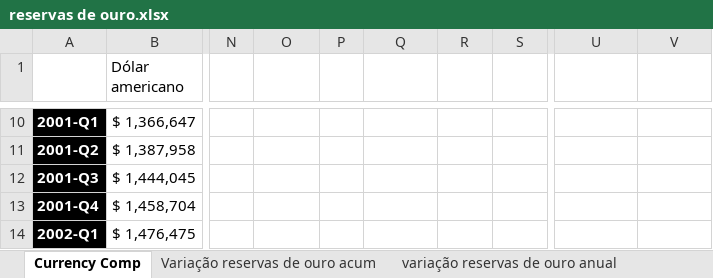
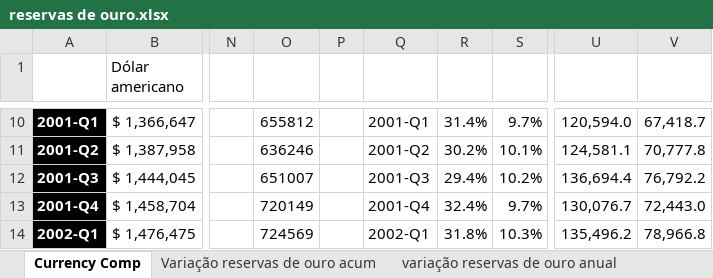
Before and after one commit to estudios-liberta/ftm-dados-pr, an Excel workbook: dados/reservas de ouro.xlsx, sheet Currency Comp, drawn as a sheet; only a part is shown, gaps mark what is left out; values as stored, in another font and other column widths than the file's, no borders; the diff covers the shown part only; the diff names each change by its address in the sheet, - before the commit and + after, or states it on an @@ line.

```diff
--- a/dados/reservas de ouro.xlsx (sheet Currency Comp)
+++ b/dados/reservas de ouro.xlsx (sheet Currency Comp)
-O10: (empty)
+O10: 655812
-Q10: (empty)
+Q10: 2001-Q1
-R10: (empty)
+R10: 31.4%
-S10: (empty)
+S10: 9.7%
-U10: (empty)
+U10: 120,594.0
-V10: (empty)
+V10: 67,418.7
-O11: (empty)
+O11: 636246
-Q11: (empty)
+Q11: 2001-Q2
-R11: (empty)
+R11: 30.2%
-S11: (empty)
+S11: 10.1%
-U11: (empty)
+U11: 124,581.1
-V11: (empty)
+V11: 70,777.8
-O12: (empty)
+O12: 651007
-Q12: (empty)
+Q12: 2001-Q3
-R12: (empty)
+R12: 29.4%
-S12: (empty)
+S12: 10.2%
-U12: (empty)
+U12: 136,694.4
-V12: (empty)
+V12: 76,792.2
-O13: (empty)
+O13: 720149
-Q13: (empty)
+Q13: 2001-Q4
-R13: (empty)
+R13: 32.4%
-S13: (empty)
+S13: 9.7%
-U13: (empty)
+U13: 130,076.7
-V13: (empty)
+V13: 72,443.0
-O14: (empty)
+O14: 724569
-Q14: (empty)
+Q14: 2002-Q1
-R14: (empty)
+R14: 31.8%
-S14: (empty)
+S14: 10.3%
-U14: (empty)
+U14: 135,496.2
-V14: (empty)
+V14: 78,966.8
```
Also changed, not shown: 611 edited cells elsewhere in this sheet.
